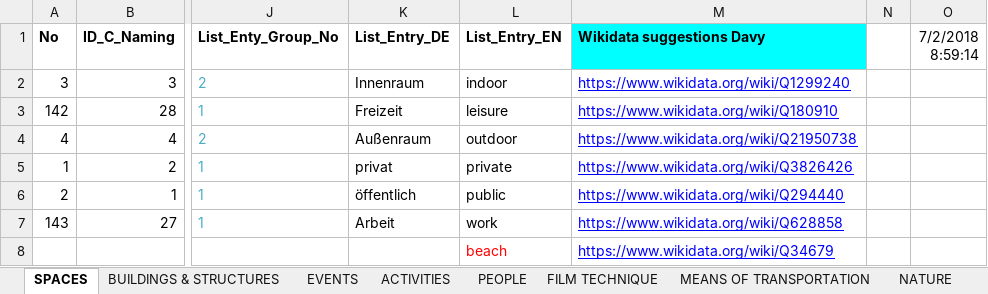
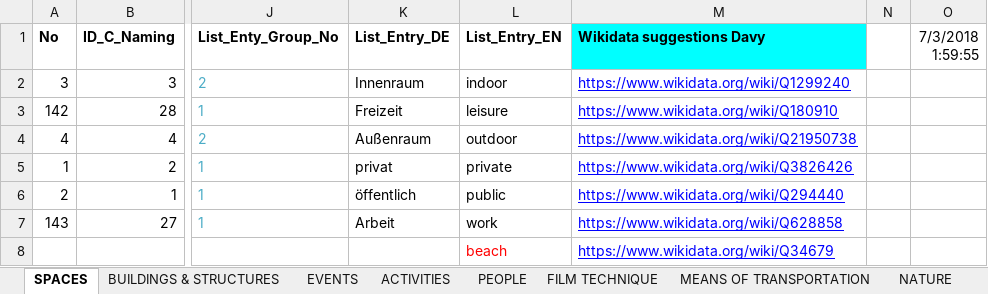
Before and after one commit to mdantonio-c/imediacities, an Excel workbook: scripts/convert-vocabulary/IMC-Vocabularies-Manual_Annotation-phase-2.xlsx, sheet SPACES, drawn as a sheet; only a part is shown, gaps mark what is left out; values as stored, in another font and other column widths than the file's, no borders; charts and pictures and conditional formats not drawn; the diff names each change by its address in the sheet, - before the commit and + after, or states it on an @@ line.

```diff
--- a/scripts/convert-vocabulary/IMC-Vocabularies-Manual_Annotation-phase-2.xlsx (sheet SPACES)
+++ b/scripts/convert-vocabulary/IMC-Vocabularies-Manual_Annotation-phase-2.xlsx (sheet SPACES)
-O1: 7/2/2018 8:59:14
+O1: 7/3/2018 1:59:55
```
Also changed, not shown: sheet EVENTS, 2 other files.
